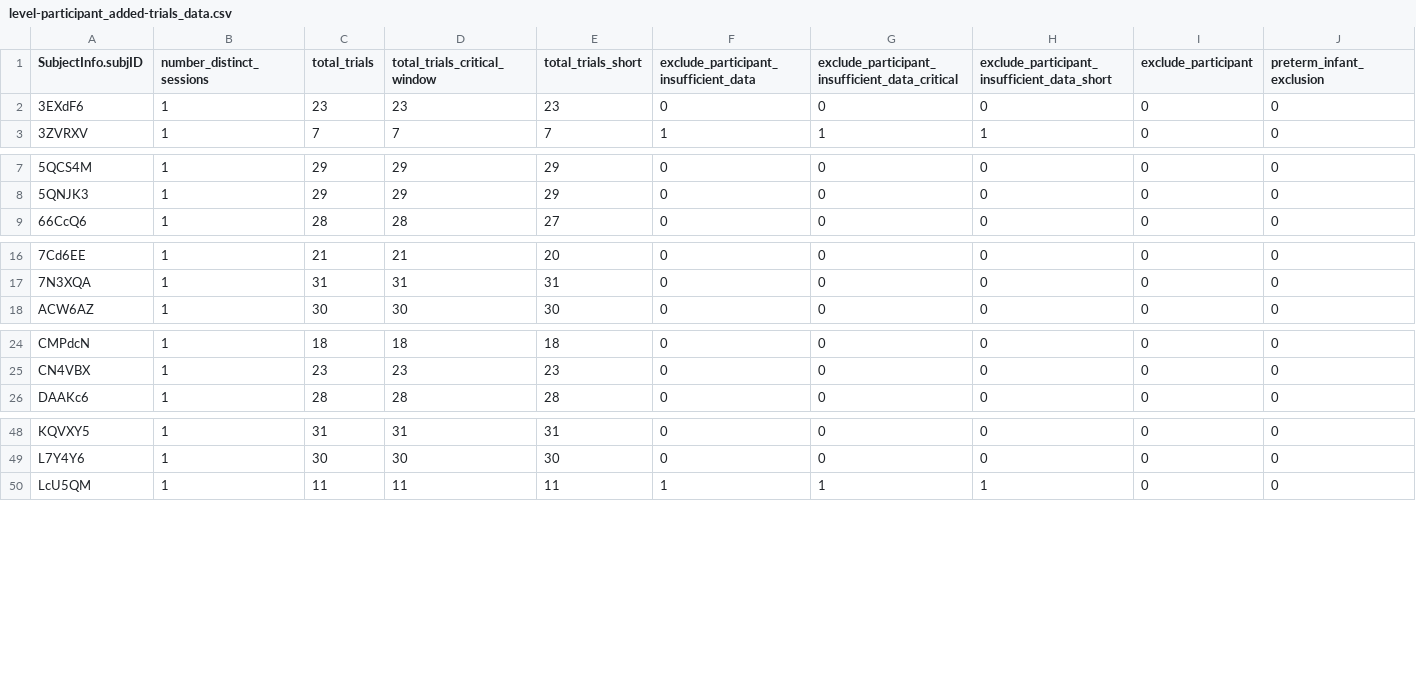
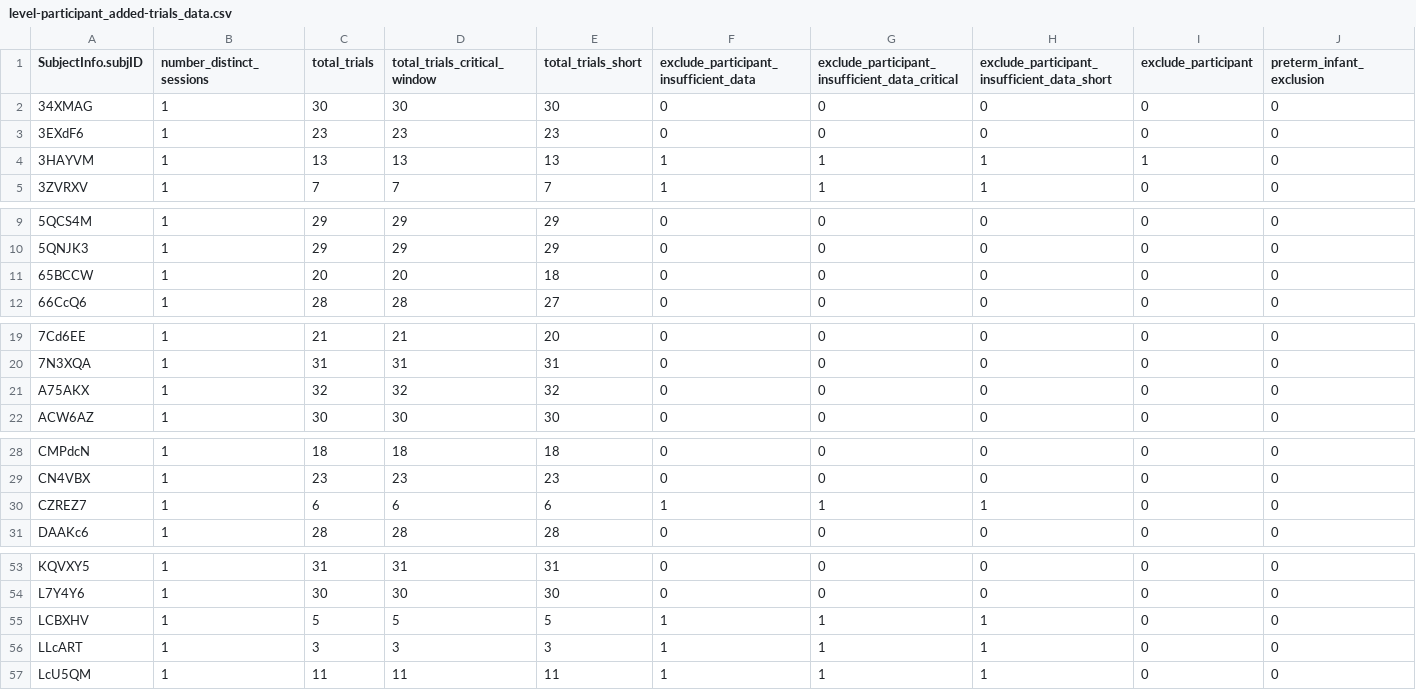
Before and after one commit to vislearnlab/visual-precision, a CSV file: data/main/processed_data/level-participant_added-trials_data.csv, drawn as a sheet; only a part is shown, gaps mark what is left out; rows hold the shown columns only; the diff covers the shown part only; the diff names each change by its address in the sheet, - before the commit and + after, or states it on an @@ line.

```diff
--- a/data/main/processed_data/level-participant_added-trials_data.csv
+++ b/data/main/processed_data/level-participant_added-trials_data.csv
+row 2: 34XMAG | 1 | 30 | 30 | 30 | 0 | 0 | 0 | 0 | 0
+row 4: 3HAYVM | 1 | 13 | 13 | 13 | 1 | 1 | 1 | 1 | 0
+row 11: 65BCCW | 1 | 20 | 20 | 18 | 0 | 0 | 0 | 0 | 0
+row 21: A75AKX | 1 | 32 | 32 | 32 | 0 | 0 | 0 | 0 | 0
+row 30: CZREZ7 | 1 | 6 | 6 | 6 | 1 | 1 | 1 | 0 | 0
+row 55: LCBXHV | 1 | 5 | 5 | 5 | 1 | 1 | 1 | 0 | 0
+row 56: LLcART | 1 | 3 | 3 | 3 | 1 | 1 | 1 | 0 | 0
```
Also changed, not shown: 7 added rows elsewhere in this file, data/metadata/level-trialtype_data.csv, 14 other files.
